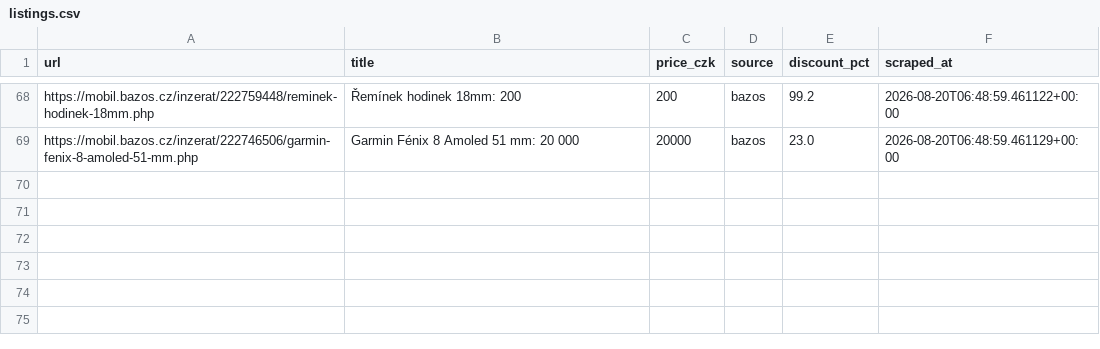
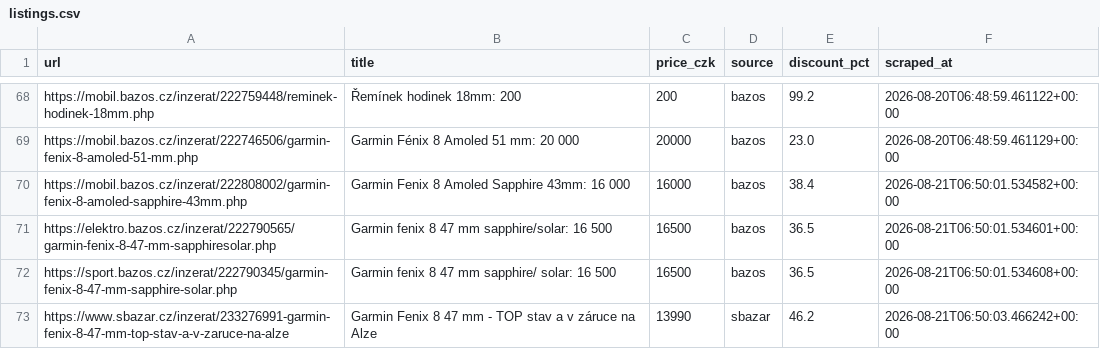
Before and after one commit to trnkapavel/garmin-cron, a CSV file: data/listings.csv, drawn as a sheet; only a part is shown, gaps mark what is left out; the diff names each change by its address in the sheet, - before the commit and + after, or states it on an @@ line.

```diff
--- a/data/listings.csv
+++ b/data/listings.csv
+row 70: https://mobil.bazos.cz/inzerat/222808002/garmin-fenix-8-amoled-sapphire-43mm.php | Garmin Fenix 8 Amoled Sapphire 43mm: 16 000 | 16000 | bazos | 38.4 | 2026-08-21T06:50:01.534582+00:00
+row 71: https://elektro.bazos.cz/inzerat/222790565/garmin-fenix-8-47-mm-sapphiresolar.php | Garmin fenix 8 47 mm sapphire/solar: 16 500 | 16500 | bazos | 36.5 | 2026-08-21T06:50:01.534601+00:00
+row 72: https://sport.bazos.cz/inzerat/222790345/garmin-fenix-8-47-mm-sapphire-solar.php | Garmin fenix 8 47 mm sapphire/ solar: 16 500 | 16500 | bazos | 36.5 | 2026-08-21T06:50:01.534608+00:00
+row 73: https://www.sbazar.cz/inzerat/233276991-garmin-fenix-8-47-mm-top-stav-a-v-zaruce-na-alze | Garmin Fenix 8 47 mm - TOP stav a v záruce na Alze | 13990 | sbazar | 46.2 | 2026-08-21T06:50:03.466242+00:00
```
Also changed, not shown: 1 other file.
